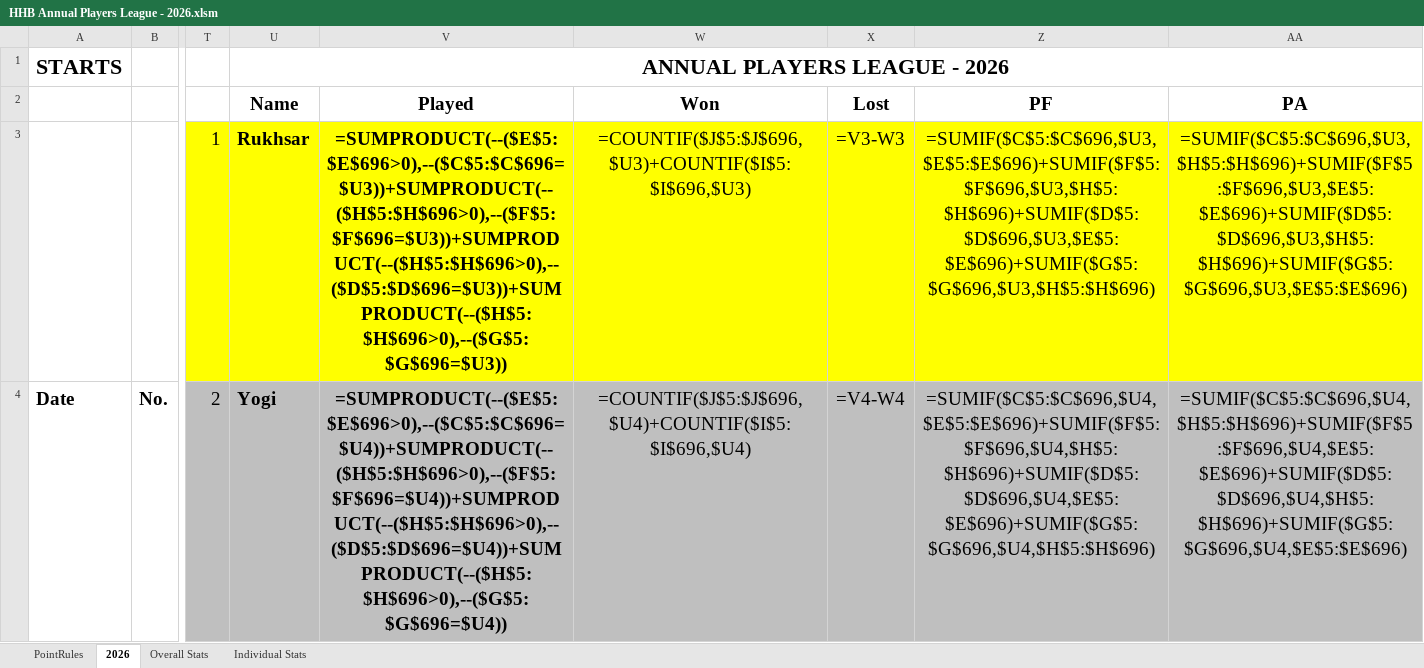
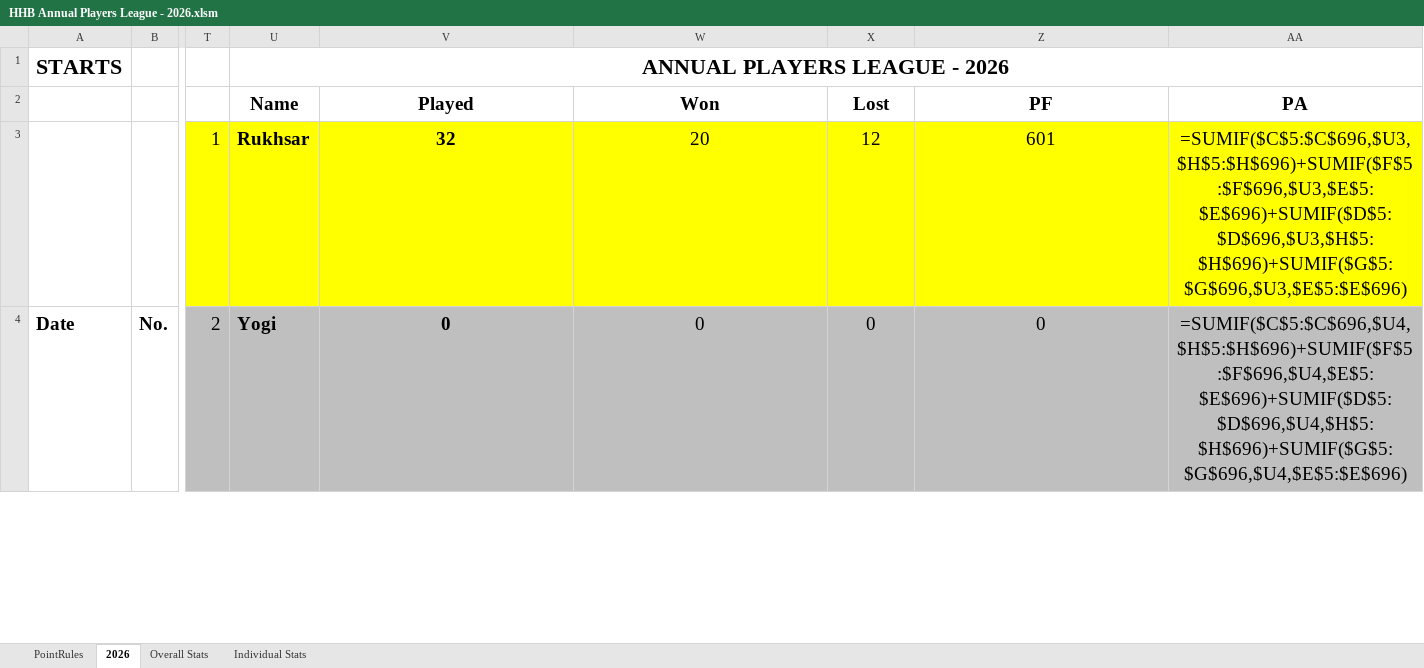
Before and after one commit to deepeshshrestha-hhb/hhb-club-app, an Excel workbook: tournaments/HHB Annual Players League - 2026.xlsm, sheet 2026, drawn as a sheet; only a part is shown, gaps mark what is left out; values as stored, in another font and other column widths than the file's, no borders; formulas without a stored value are shown as written; conditional formats not drawn; the diff covers the shown part only; the diff names each change by its address in the sheet, - before the commit and + after, or states it on an @@ line.

```diff
--- a/tournaments/HHB Annual Players League - 2026.xlsm (sheet 2026)
+++ b/tournaments/HHB Annual Players League - 2026.xlsm (sheet 2026)
-V3: =SUMPRODUCT(--($E$5:$E$696>0),--($C$5:$C$696=$U3))+SUMPRODUCT(--($H$5:$H$696>0),--($F$5:$F$696=$U3))+SUMPRODUCT(--($H$5:$H$696>0),--($D$5:$D$696=$U3))+SUMPRODUCT(--($H$5:$H$696>0),--($G$5:$G$696=$U3))
+V3: 32
-W3: =COUNTIF($J$5:$J$696,$U3)+COUNTIF($I$5:$I$696,$U3)
+W3: 20
-X3: =V3-W3
+X3: 12
-Z3: =SUMIF($C$5:$C$696,$U3,$E$5:$E$696)+SUMIF($F$5:$F$696,$U3,$H$5:$H$696)+SUMIF($D$5:$D$696,$U3,$E$5:$E$696)+SUMIF($G$5:$G$696,$U3,$H$5:$H$696)
+Z3: 601
-V4: =SUMPRODUCT(--($E$5:$E$696>0),--($C$5:$C$696=$U4))+SUMPRODUCT(--($H$5:$H$696>0),--($F$5:$F$696=$U4))+SUMPRODUCT(--($H$5:$H$696>0),--($D$5:$D$696=$U4))+SUMPRODUCT(--($H$5:$H$696>0),--($G$5:$G$696=$U4))
+V4: 0
-W4: =COUNTIF($J$5:$J$696,$U4)+COUNTIF($I$5:$I$696,$U4)
+W4: 0
-X4: =V4-W4
+X4: 0
-Z4: =SUMIF($C$5:$C$696,$U4,$E$5:$E$696)+SUMIF($F$5:$F$696,$U4,$H$5:$H$696)+SUMIF($D$5:$D$696,$U4,$E$5:$E$696)+SUMIF($G$5:$G$696,$U4,$H$5:$H$696)
+Z4: 0
```
Also changed, not shown: 1836 edited cells elsewhere in this sheet, hidden cells.
